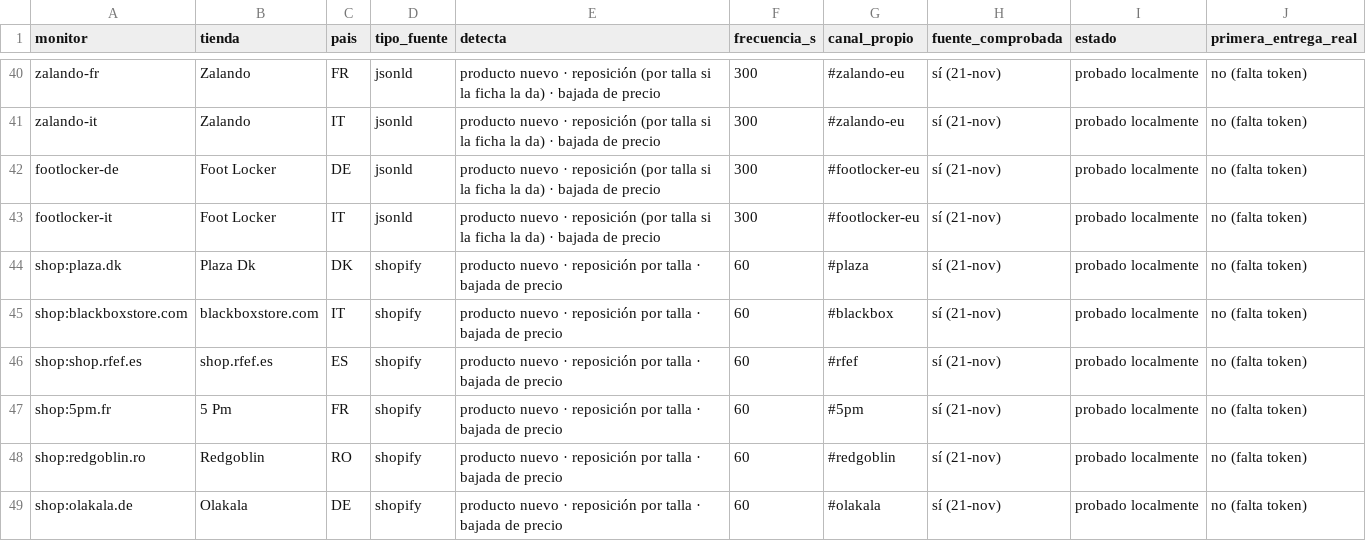
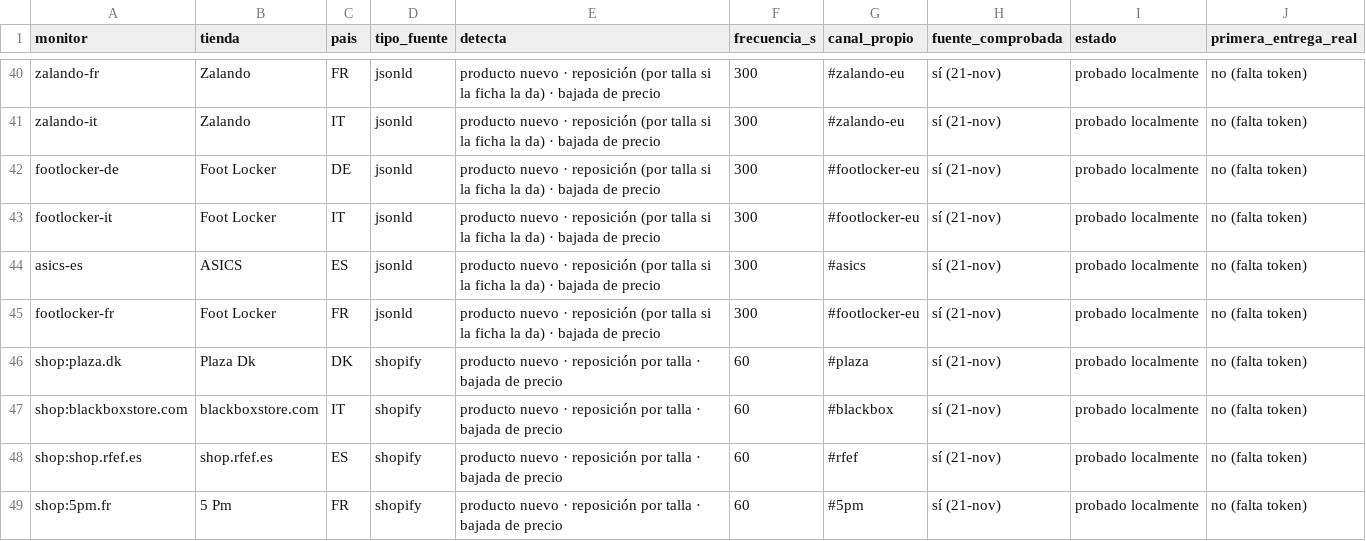
Before and after one commit to njavi02-arch/njavi02, a CSV file: cookgroup/docs/v12/TIENDAS_MONITORIZADAS.csv, drawn as a sheet; only a part is shown, gaps mark what is left out; the shorter side is filled out with more unchanged rows; the diff names each change by its address in the sheet, - before the commit and + after, or states it on an @@ line.

```diff
--- a/cookgroup/docs/v12/TIENDAS_MONITORIZADAS.csv
+++ b/cookgroup/docs/v12/TIENDAS_MONITORIZADAS.csv
+row 44: asics-es | ASICS | ES | jsonld | producto nuevo · reposición (por talla si la ficha la da) · bajada de precio | 300 | #asics | sí (21-nov) | probado localmente | no (falta token)
+row 45: footlocker-fr | Foot Locker | FR | jsonld | producto nuevo · reposición (por talla si la ficha la da) · bajada de precio | 300 | #footlocker-eu | sí (21-nov) | probado localmente | no (falta token)
```
Also changed, not shown: cookgroup/docs/v10/EQUIVALENTES.csv, 16 other files.
